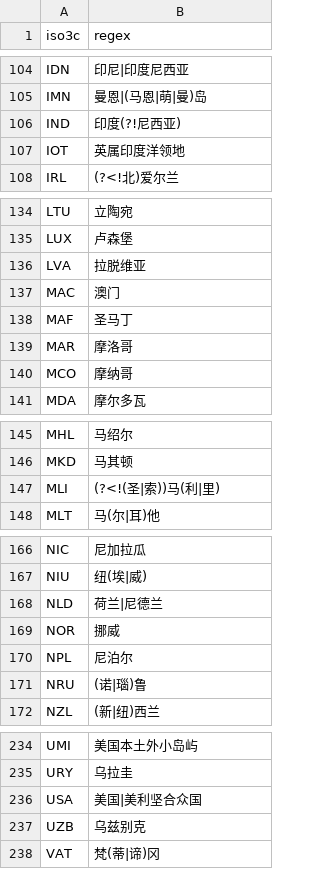
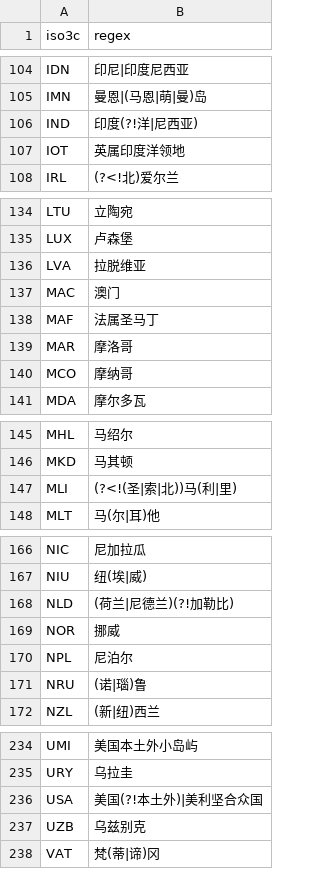
Before and after one commit to turbanisch/chinese-countryname-regex, a CSV file: data-raw/regexes.csv, drawn as a sheet; only a part is shown, gaps mark what is left out; the diff covers the shown part only.

Commit message:
adjust relevant country name variants and regex according to first test

```diff
--- a/data-raw/regexes.csv
+++ b/data-raw/regexes.csv
@@ -105,3 +105,3 @@ IDN,印尼|印度尼西亚
 IMN,曼恩|(马恩|萌|曼)岛
-IND,印度(?!尼西亚)
+IND,印度(?!洋|尼西亚)
 IOT,英属印度洋领地
@@ -137,3 +137,3 @@ LVA,拉脱维亚
 MAC,澳门
-MAF,圣马丁
+MAF,法属圣马丁
 MAR,摩洛哥
@@ -146,3 +146,3 @@ MHL,马绍尔
 MKD,马其顿
-MLI,(?<!(圣|索))马(利|里)
+MLI,(?<!(圣|索|北))马(利|里)
 MLT,马(尔|耳)他
@@ -167,3 +167,3 @@ NIC,尼加拉瓜
 NIU,纽(埃|威)
-NLD,荷兰|尼德兰
+NLD,(荷兰|尼德兰)(?!加勒比)
 NOR,挪威
@@ -235,3 +235,3 @@ UMI,美国本土外小岛屿
 URY,乌拉圭
-USA,美国|美利坚合众国
+USA,美国(?!本土外)|美利坚合众国
 UZB,乌兹别克
```
Also changed, not shown: 7 edited cells elsewhere in this file, data/dict.csv, data/variants_simplified.csv, 2 other files.
